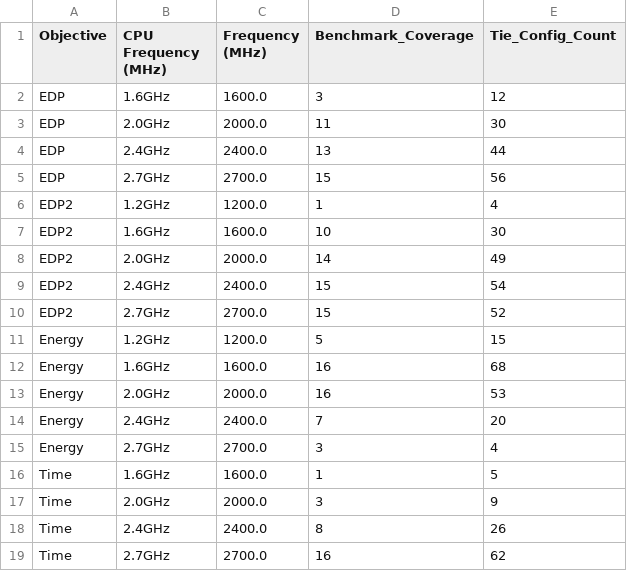
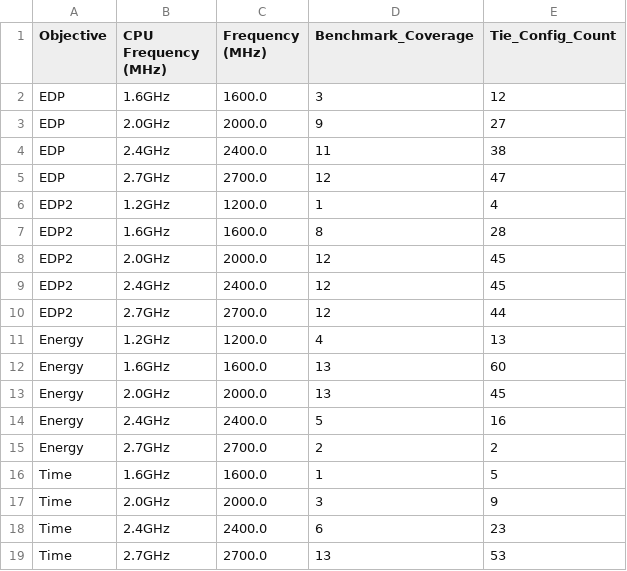
Before and after one commit to MattMFX/dacapobench-energy, a CSV file: graphs/serial-gc/summary/summary_tie_frequency_coverage.csv, drawn as a sheet.

```diff
--- a/graphs/serial-gc/summary/summary_tie_frequency_coverage.csv
+++ b/graphs/serial-gc/summary/summary_tie_frequency_coverage.csv
@@ -2,18 +2,18 @@ Objective,CPU Frequency (MHz),Frequency (MHz),Benchmark_Coverage,Tie_Config_Coun
 EDP,1.6GHz,1600.0,3,12
-EDP,2.0GHz,2000.0,11,30
-EDP,2.4GHz,2400.0,13,44
-EDP,2.7GHz,2700.0,15,56
+EDP,2.0GHz,2000.0,9,27
+EDP,2.4GHz,2400.0,11,38
+EDP,2.7GHz,2700.0,12,47
 EDP2,1.2GHz,1200.0,1,4
-EDP2,1.6GHz,1600.0,10,30
-EDP2,2.0GHz,2000.0,14,49
-EDP2,2.4GHz,2400.0,15,54
-EDP2,2.7GHz,2700.0,15,52
-Energy,1.2GHz,1200.0,5,15
-Energy,1.6GHz,1600.0,16,68
-Energy,2.0GHz,2000.0,16,53
-Energy,2.4GHz,2400.0,7,20
-Energy,2.7GHz,2700.0,3,4
+EDP2,1.6GHz,1600.0,8,28
+EDP2,2.0GHz,2000.0,12,45
+EDP2,2.4GHz,2400.0,12,45
+EDP2,2.7GHz,2700.0,12,44
+Energy,1.2GHz,1200.0,4,13
+Energy,1.6GHz,1600.0,13,60
+Energy,2.0GHz,2000.0,13,45
+Energy,2.4GHz,2400.0,5,16
+Energy,2.7GHz,2700.0,2,2
 Time,1.6GHz,1600.0,1,5
 Time,2.0GHz,2000.0,3,9
-Time,2.4GHz,2400.0,8,26
-Time,2.7GHz,2700.0,16,62
+Time,2.4GHz,2400.0,6,23
+Time,2.7GHz,2700.0,13,53
```
Also changed, not shown: graphs/serial-gc/summary/summary_overall_stats.csv, graphs/serial-gc/summary/summary_tie_benchmarks.csv, 20 other files.
